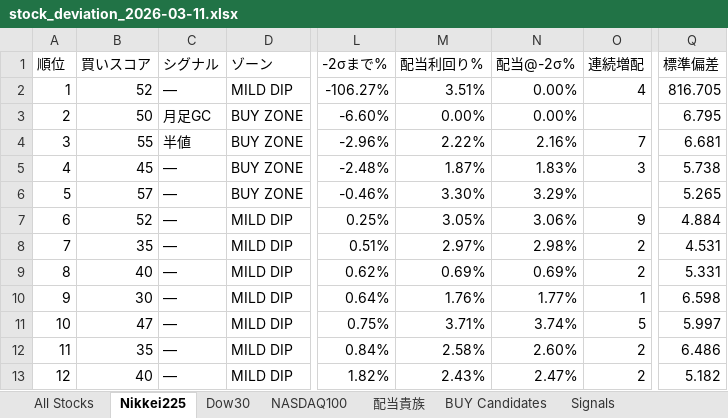
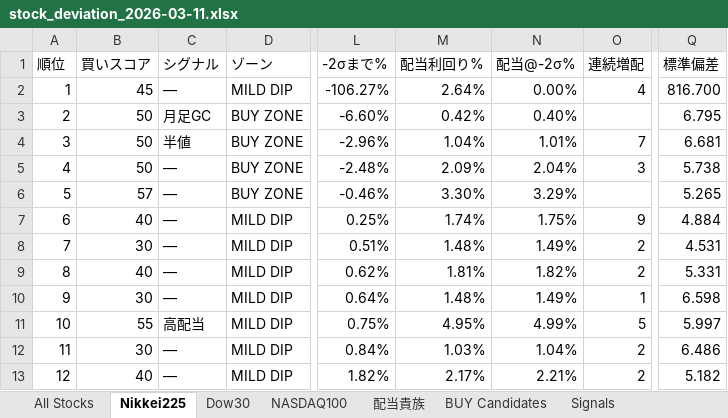
Before and after one commit to okanemochi-banzai/nikkei225-screener, an Excel workbook: output/stock_deviation_2026-03-11.xlsx, sheet Nikkei225, drawn as a sheet; only a part is shown, gaps mark what is left out; values as stored, in another font and other column widths than the file's, no cell formats; the diff covers the shown part only; the diff names each change by its address in the sheet, - before the commit and + after, or states it on an @@ line.

```diff
--- a/output/stock_deviation_2026-03-11.xlsx (sheet Nikkei225)
+++ b/output/stock_deviation_2026-03-11.xlsx (sheet Nikkei225)
-B2 (買いスコア): 52
+B2 (買いスコア): 45
-M2 (配当利回り%): 3.51%
+M2 (配当利回り%): 2.64%
-Q2 (標準偏差): 816.705
+Q2 (標準偏差): 816.700
-M3 (配当利回り%): 0.00%
+M3 (配当利回り%): 0.42%
-N3 (配当@-2σ%): 0.00%
+N3 (配当@-2σ%): 0.40%
-B4 (買いスコア): 55
+B4 (買いスコア): 50
-M4 (配当利回り%): 2.22%
+M4 (配当利回り%): 1.04%
-N4 (配当@-2σ%): 2.16%
+N4 (配当@-2σ%): 1.01%
-B5 (買いスコア): 45
+B5 (買いスコア): 50
-M5 (配当利回り%): 1.87%
+M5 (配当利回り%): 2.09%
-N5 (配当@-2σ%): 1.83%
+N5 (配当@-2σ%): 2.04%
-B7 (買いスコア): 52
+B7 (買いスコア): 40
-M7 (配当利回り%): 3.05%
+M7 (配当利回り%): 1.74%
-N7 (配当@-2σ%): 3.06%
+N7 (配当@-2σ%): 1.75%
-B8 (買いスコア): 35
+B8 (買いスコア): 30
-M8 (配当利回り%): 2.97%
+M8 (配当利回り%): 1.48%
-N8 (配当@-2σ%): 2.98%
+N8 (配当@-2σ%): 1.49%
-M9 (配当利回り%): 0.69%
+M9 (配当利回り%): 1.81%
-N9 (配当@-2σ%): 0.69%
+N9 (配当@-2σ%): 1.82%
-M10 (配当利回り%): 1.76%
+M10 (配当利回り%): 1.48%
-N10 (配当@-2σ%): 1.77%
+N10 (配当@-2σ%): 1.49%
-B11 (買いスコア): 47
+B11 (買いスコア): 55
-C11 (シグナル): —
+C11 (シグナル): 高配当
-M11 (配当利回り%): 3.71%
+M11 (配当利回り%): 4.95%
-N11 (配当@-2σ%): 3.74%
+N11 (配当@-2σ%): 4.99%
-B12 (買いスコア): 35
+B12 (買いスコア): 30
-M12 (配当利回り%): 2.58%
+M12 (配当利回り%): 1.03%
-N12 (配当@-2σ%): 2.60%
+N12 (配当@-2σ%): 1.04%
-M13 (配当利回り%): 2.43%
+M13 (配当利回り%): 2.17%
-N13 (配当@-2σ%): 2.47%
+N13 (配当@-2σ%): 2.21%
```
Also changed, not shown: 718 edited cells elsewhere in this sheet, sheet All Stocks, sheet Signals, sheet NASDAQ100, sheet BUY Candidates, sheet 配当貴族, sheet Dow30, cell formats, 4 other files.
